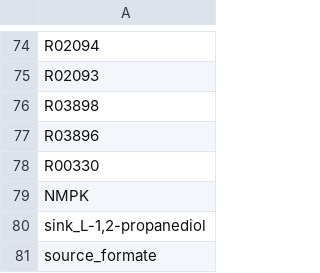
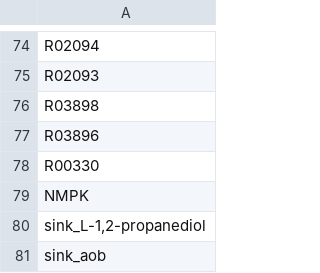
Before and after one commit to zhanglab/GEM-iCbes, a TSV file: GEM-Cbes-yaml/model_def_others.tsv, drawn as a sheet; only a part is shown, gaps mark what is left out.

Commit message:
unblock R04560 through adding sink for L-2-Amino-acetoacetat, then Cbes can produce biomass flux without additional source.

```diff
--- a/GEM-Cbes-yaml/model_def_others.tsv
+++ b/GEM-Cbes-yaml/model_def_others.tsv
@@ -80,2 +80,2 @@ NMPK
 sink_L-1,2-propanediol
-source_formate
+sink_aob
```
Also changed, not shown: 3 other files.
